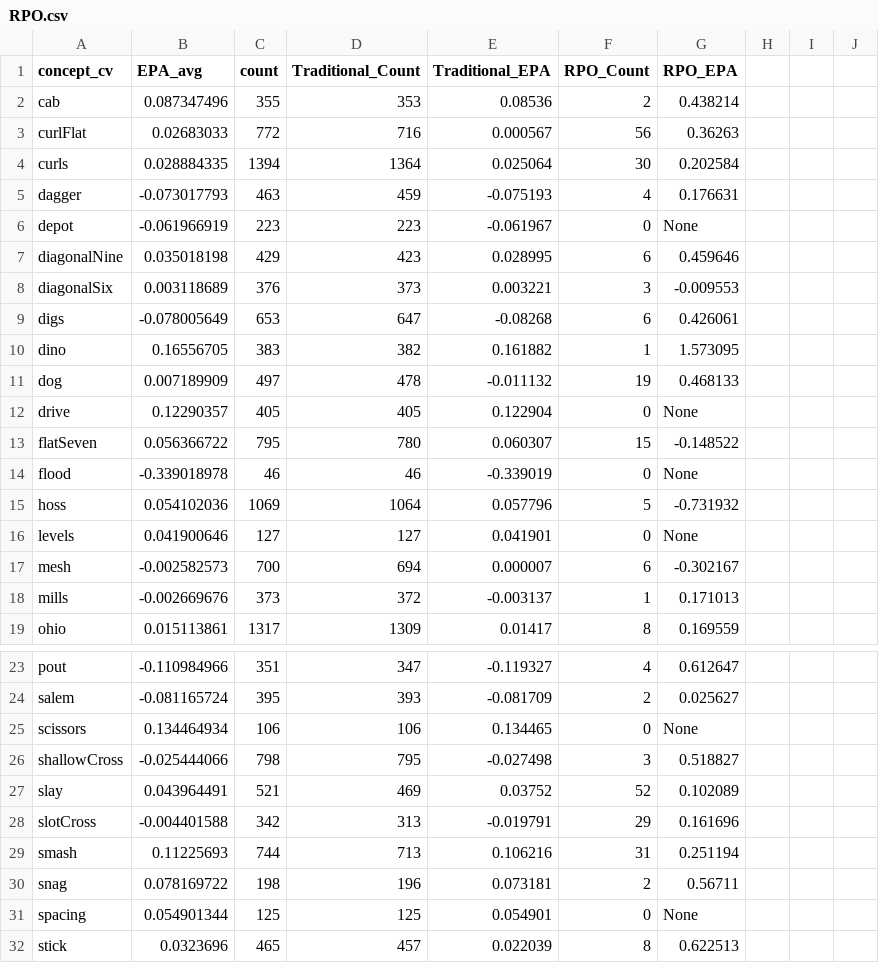
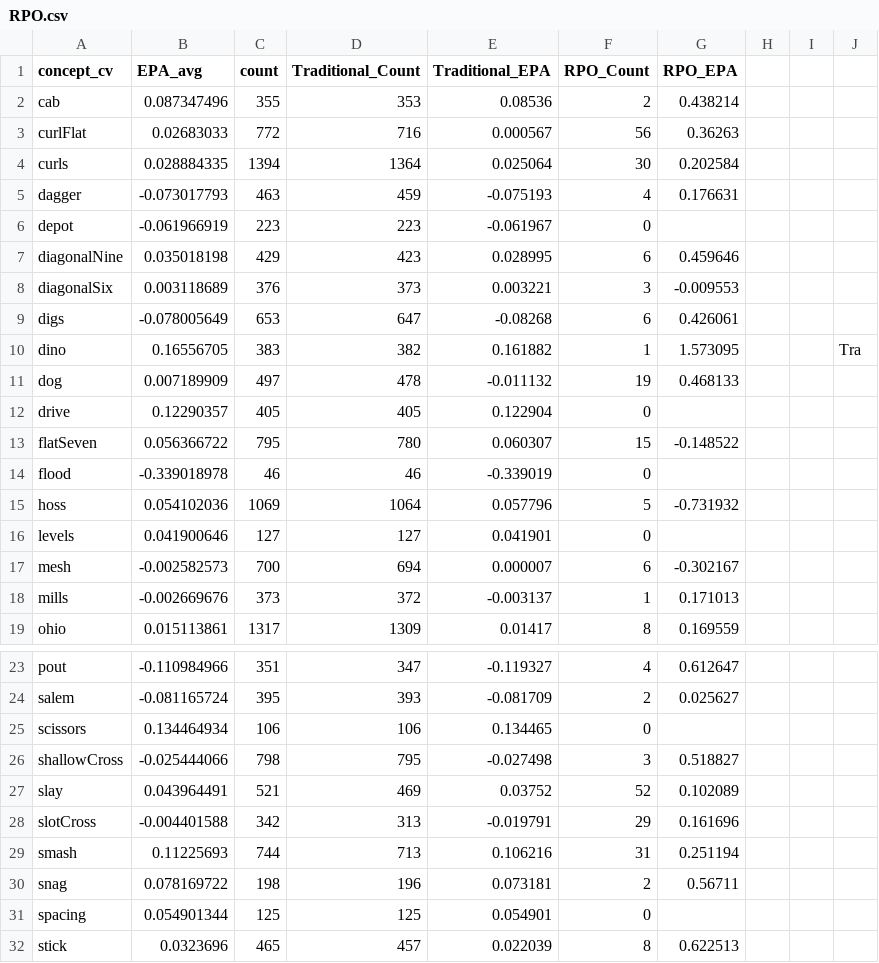
Before and after one commit to markschofield030916/SIS, a CSV file: RPO.csv, drawn as a sheet; only a part is shown, gaps mark what is left out; the diff names each change by its address in the sheet, - before the commit and + after, or states it on an @@ line.

Commit message:
Add files via upload
RPO versus Normal data

```diff
--- a/RPO.csv
+++ b/RPO.csv
-G6 (RPO_EPA): None
+G6 (RPO_EPA): (empty)
-J10: (empty)
+J10: Tra
-G12 (RPO_EPA): None
+G12 (RPO_EPA): (empty)
-G14 (RPO_EPA): None
+G14 (RPO_EPA): (empty)
-G16 (RPO_EPA): None
+G16 (RPO_EPA): (empty)
-G25 (RPO_EPA): None
+G25 (RPO_EPA): (empty)
-G31 (RPO_EPA): None
+G31 (RPO_EPA): (empty)
```
